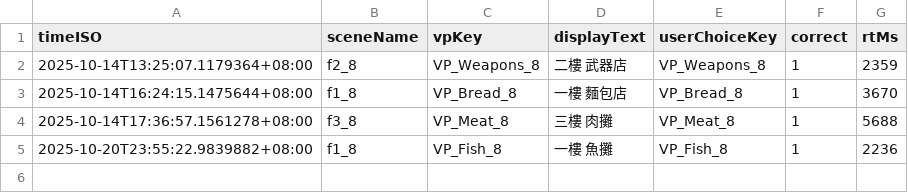
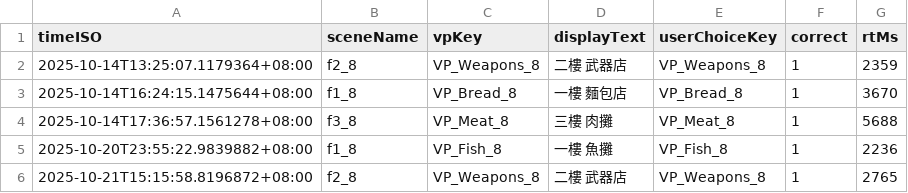
Before and after one commit to rrrrrr0958/vr-mmse-test, a CSV file: vr mmse test/Assets/Scripts/game_8/results_8.csv, drawn as a sheet; the diff names each change by its address in the sheet, - before the commit and + after, or states it on an @@ line.

```diff
--- a/vr mmse test/Assets/Scripts/game_8/results_8.csv
+++ b/vr mmse test/Assets/Scripts/game_8/results_8.csv
+row 6: 2025-10-21T15:15:58.8196872+08:00 | f2_8 | VP_Weapons_8 | 二樓 武器店 | VP_Weapons_8 | 1 | 2765
```
Also changed, not shown: 34 other files.
